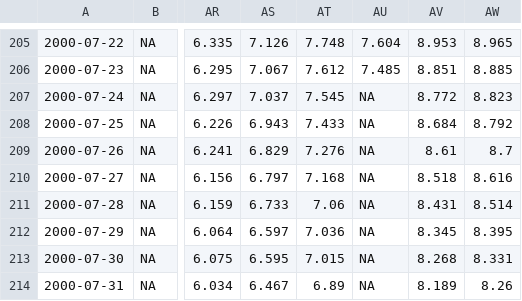
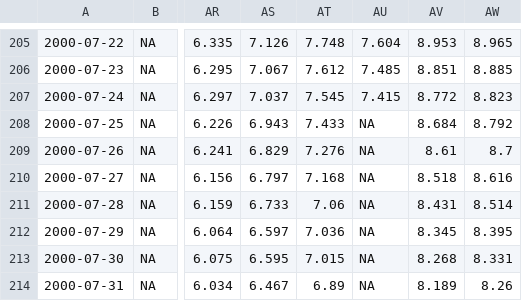
Before and after one commit to dstDatenjournalismus/2023-07-antArctica, a CSV file: output/sea_ice_index/sea_ice_index.csv, drawn as a sheet; only a part is shown, gaps mark what is left out; the diff names each change by its address in the sheet, - before the commit and + after, or states it on an @@ line.

```diff
--- a/output/sea_ice_index/sea_ice_index.csv
+++ b/output/sea_ice_index/sea_ice_index.csv
-AU207: NA
+AU207: 7.415
```
Also changed, not shown: 1 other file.
